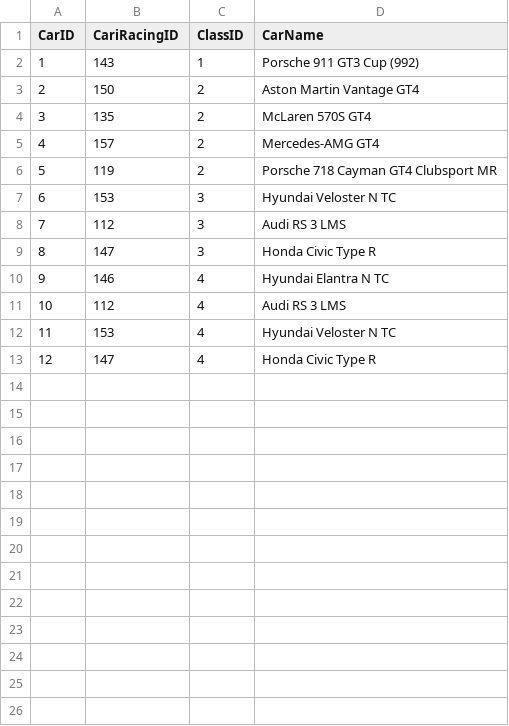
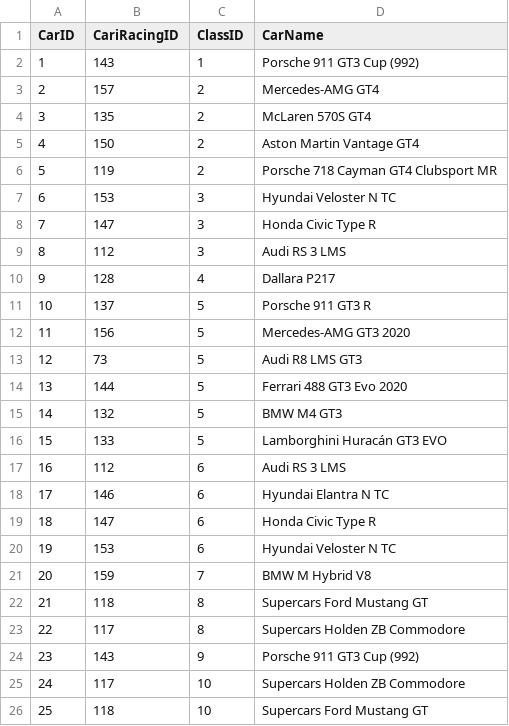
Before and after one commit to sblease360/iRacingDataAnalysis, a CSV file: data/Cars.csv, drawn as a sheet; removed rows and columns are numbered as before the commit, all else as after; the diff names each change by its address in the sheet, - before the commit and + after, or states it on an @@ line.

```diff
--- a/data/Cars.csv
+++ b/data/Cars.csv
@@ row 5 moved to row 3: 2 @@
@@ column A (CarID) renumbered between rows 5 and 19 @@
@@ row 9 moved to row 8: 7 @@
-row 10: 9 | 146 | 4 | Hyundai Elantra N TC
+row 10: 9 | 128 | 4 | Dallara P217
+row 11: 10 | 137 | 5 | Porsche 911 GT3 R
+row 12: 11 | 156 | 5 | Mercedes-AMG GT3 2020
+row 13: 12 | 73 | 5 | Audi R8 LMS GT3
+row 14: 13 | 144 | 5 | Ferrari 488 GT3 Evo 2020
+row 15: 14 | 132 | 5 | BMW M4 GT3
+row 16: 15 | 133 | 5 | Lamborghini Huracán GT3 EVO
-C17 (ClassID): 4
+C17 (ClassID): 6
-row 12: 11 | 153 | 4 | Hyundai Veloster N TC
+row 18: 17 | 146 | 6 | Hyundai Elantra N TC
-C19 (ClassID): 4
+C19 (ClassID): 6
+row 20: 19 | 153 | 6 | Hyundai Veloster N TC
+row 21: 20 | 159 | 7 | BMW M Hybrid V8
+row 22: 21 | 118 | 8 | Supercars Ford Mustang GT
+row 23: 22 | 117 | 8 | Supercars Holden ZB Commodore
+row 24: 23 | 143 | 9 | Porsche 911 GT3 Cup (992)
+row 25: 24 | 117 | 10 | Supercars Holden ZB Commodore
+row 26: 25 | 118 | 10 | Supercars Ford Mustang GT
```
Also changed, not shown: 12 other files.
